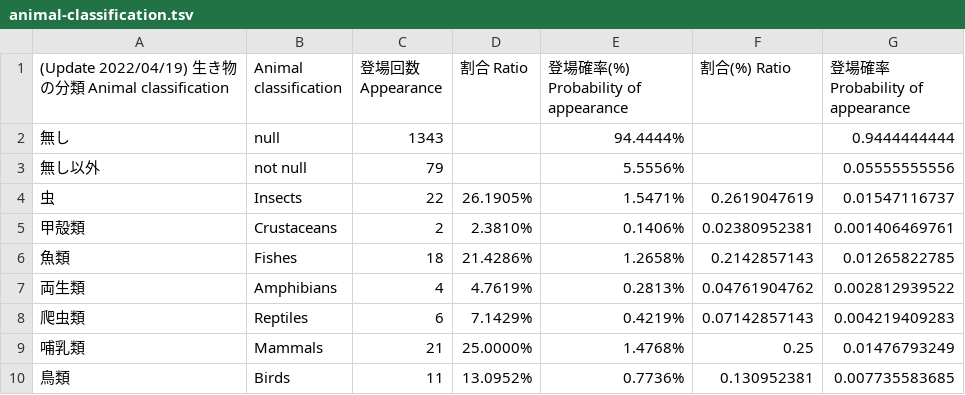
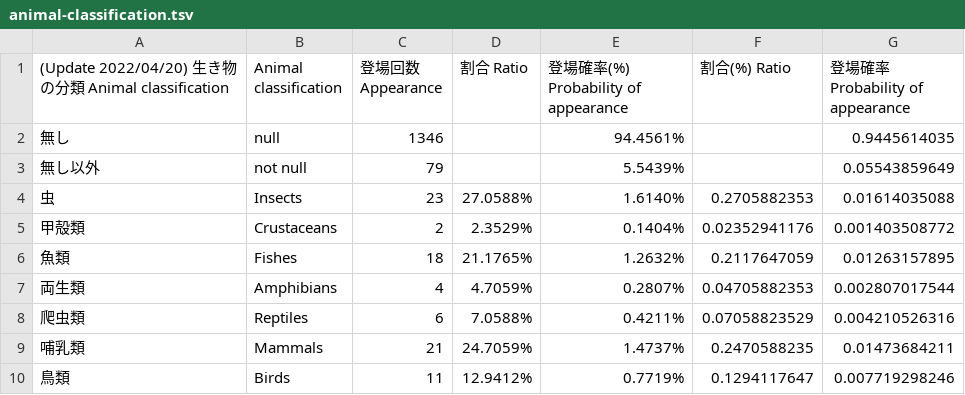
Before and after one commit to AsPJT/dream-dataset-harper, a TSV file: data/animal-classification.tsv, drawn as a sheet.

Commit message:
Update animal-classification.tsv

```diff
--- a/data/animal-classification.tsv
+++ b/data/animal-classification.tsv
@@ -1,10 +1,10 @@
-(Update 2022/04/19) 生き物の分類 Animal classification	Animal classification	登場回数 Appearance	割合 Ratio	登場確率(%) Probability of appearance	割合(%) Ratio	登場確率 Probability of appearance
-無し	null	1343		94.4444%		0.9444444444
-無し以外	not null	79		5.5556%		0.05555555556
-虫	Insects	22	26.1905%	1.5471%	0.2619047619	0.01547116737
-甲殻類	Crustaceans	2	2.3810%	0.1406%	0.02380952381	0.001406469761
-魚類	Fishes	18	21.4286%	1.2658%	0.2142857143	0.01265822785
-両生類	Amphibians	4	4.7619%	0.2813%	0.04761904762	0.002812939522
-爬虫類	Reptiles	6	7.1429%	0.4219%	0.07142857143	0.004219409283
-哺乳類	Mammals	21	25.0000%	1.4768%	0.25	0.01476793249
-鳥類	Birds	11	13.0952%	0.7736%	0.130952381	0.007735583685
+(Update 2022/04/20) 生き物の分類 Animal classification	Animal classification	登場回数 Appearance	割合 Ratio	登場確率(%) Probability of appearance	割合(%) Ratio	登場確率 Probability of appearance
+無し	null	1346		94.4561%		0.9445614035
+無し以外	not null	79		5.5439%		0.05543859649
+虫	Insects	23	27.0588%	1.6140%	0.2705882353	0.01614035088
+甲殻類	Crustaceans	2	2.3529%	0.1404%	0.02352941176	0.001403508772
+魚類	Fishes	18	21.1765%	1.2632%	0.2117647059	0.01263157895
+両生類	Amphibians	4	4.7059%	0.2807%	0.04705882353	0.002807017544
+爬虫類	Reptiles	6	7.0588%	0.4211%	0.07058823529	0.004210526316
+哺乳類	Mammals	21	24.7059%	1.4737%	0.2470588235	0.01473684211
+鳥類	Birds	11	12.9412%	0.7719%	0.1294117647	0.007719298246
```
